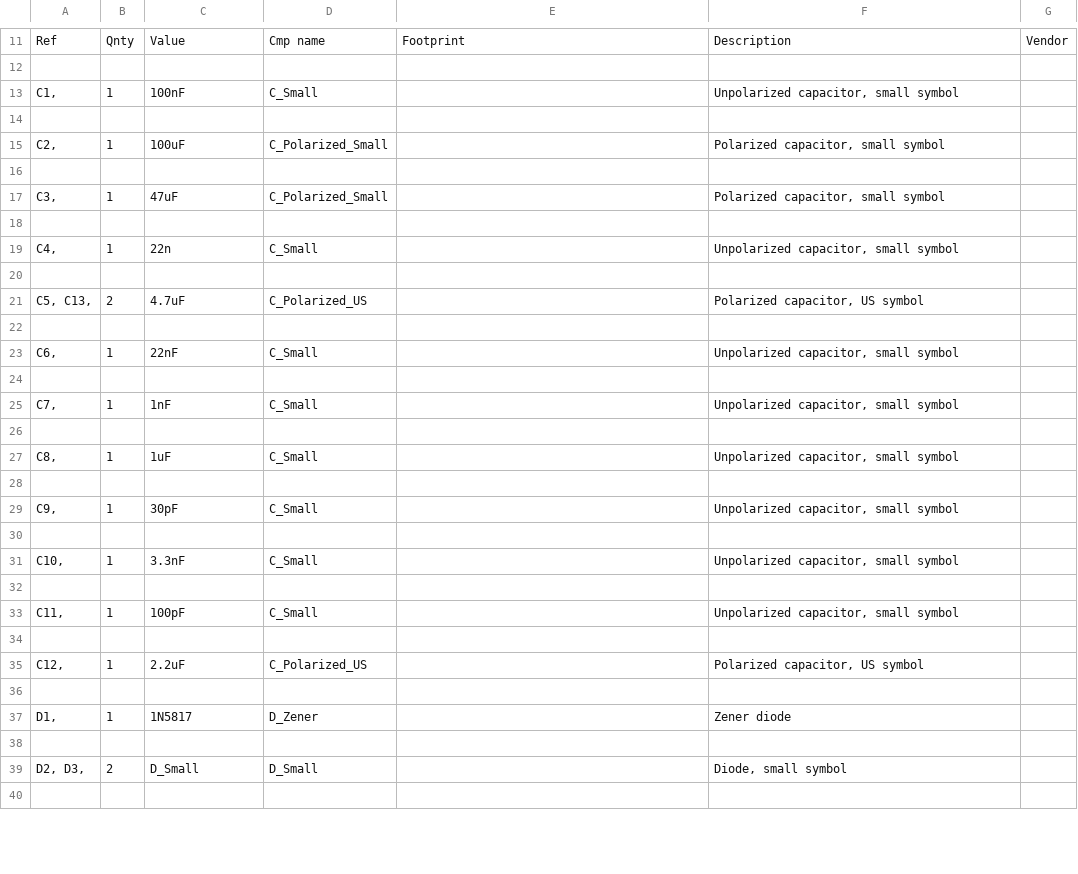
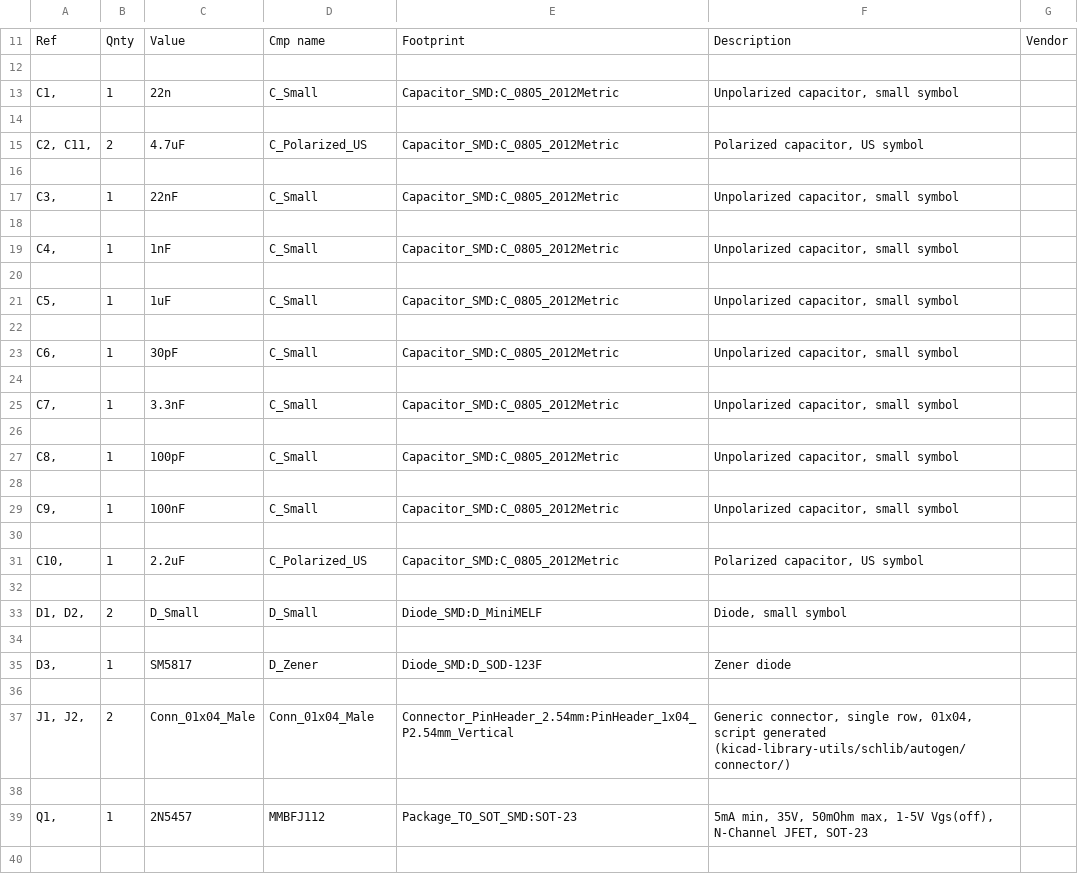
Before and after one commit to wendallsan/song-naga-breadboard-buddies-ratstortion, a CSV file: ratt.csv, drawn as a sheet; only a part is shown, gaps mark what is left out; the diff covers the shown part only.

Commit message:
fixed the footprint sizes for diodes.

```diff
--- a/ratt.csv
+++ b/ratt.csv
@@ -12,29 +12,29 @@
 
-"C1, ","1","100nF","C_Small","","Unpolarized capacitor, small symbol",""
+"C1, ","1","22n","C_Small","Capacitor_SMD:C_0805_2012Metric","Unpolarized capacitor, small symbol",""
 
-"C2, ","1","100uF","C_Polarized_Small","","Polarized capacitor, small symbol",""
+"C2, C11, ","2","4.7uF","C_Polarized_US","Capacitor_SMD:C_0805_2012Metric","Polarized capacitor, US symbol",""
 
-"C3, ","1","47uF","C_Polarized_Small","","Polarized capacitor, small symbol",""
+"C3, ","1","22nF","C_Small","Capacitor_SMD:C_0805_2012Metric","Unpolarized capacitor, small symbol",""
 
-"C4, ","1","22n","C_Small","","Unpolarized capacitor, small symbol",""
+"C4, ","1","1nF","C_Small","Capacitor_SMD:C_0805_2012Metric","Unpolarized capacitor, small symbol",""
 
-"C5, C13, ","2","4.7uF","C_Polarized_US","","Polarized capacitor, US symbol",""
+"C5, ","1","1uF","C_Small","Capacitor_SMD:C_0805_2012Metric","Unpolarized capacitor, small symbol",""
 
-"C6, ","1","22nF","C_Small","","Unpolarized capacitor, small symbol",""
+"C6, ","1","30pF","C_Small","Capacitor_SMD:C_0805_2012Metric","Unpolarized capacitor, small symbol",""
 
-"C7, ","1","1nF","C_Small","","Unpolarized capacitor, small symbol",""
+"C7, ","1","3.3nF","C_Small","Capacitor_SMD:C_0805_2012Metric","Unpolarized capacitor, small symbol",""
 
-"C8, ","1","1uF","C_Small","","Unpolarized capacitor, small symbol",""
+"C8, ","1","100pF","C_Small","Capacitor_SMD:C_0805_2012Metric","Unpolarized capacitor, small symbol",""
 
-"C9, ","1","30pF","C_Small","","Unpolarized capacitor, small symbol",""
+"C9, ","1","100nF","C_Small","Capacitor_SMD:C_0805_2012Metric","Unpolarized capacitor, small symbol",""
 
-"C10, ","1","3.3nF","C_Small","","Unpolarized capacitor, small symbol",""
+"C10, ","1","2.2uF","C_Polarized_US","Capacitor_SMD:C_0805_2012Metric","Polarized capacitor, US symbol",""
 
-"C11, ","1","100pF","C_Small","","Unpolarized capacitor, small symbol",""
+"D1, D2, ","2","D_Small","D_Small","Diode_SMD:D_MiniMELF","Diode, small symbol",""
 
-"C12, ","1","2.2uF","C_Polarized_US","","Polarized capacitor, US symbol",""
+"D3, ","1","SM5817","D_Zener","Diode_SMD:D_SOD-123F","Zener diode",""
 
-"D1, ","1","1N5817","D_Zener","","Zener diode",""
+"J1, J2, ","2","Conn_01x04_Male","Conn_01x04_Male","Connector_PinHeader_2.54mm:PinHeader_1x04_P2.54mm_Vertical","Generic connector, single row, 01x04, script generated (kicad-library-utils/schlib/autogen/connector/)",""
 
-"D2, D3, ","2","D_Small","D_Small","","Diode, small symbol",""
+"Q1, ","1","2N5457","MMBFJ112","Package_TO_SOT_SMD:SOT-23","5mA min, 35V, 50mOhm max, 1-5V Vgs(off), N-Channel JFET, SOT-23",""
 
```
Also changed, not shown: 5 added rows, 7 removed rows and 18 edited cells elsewhere in this file, 12 other files.
